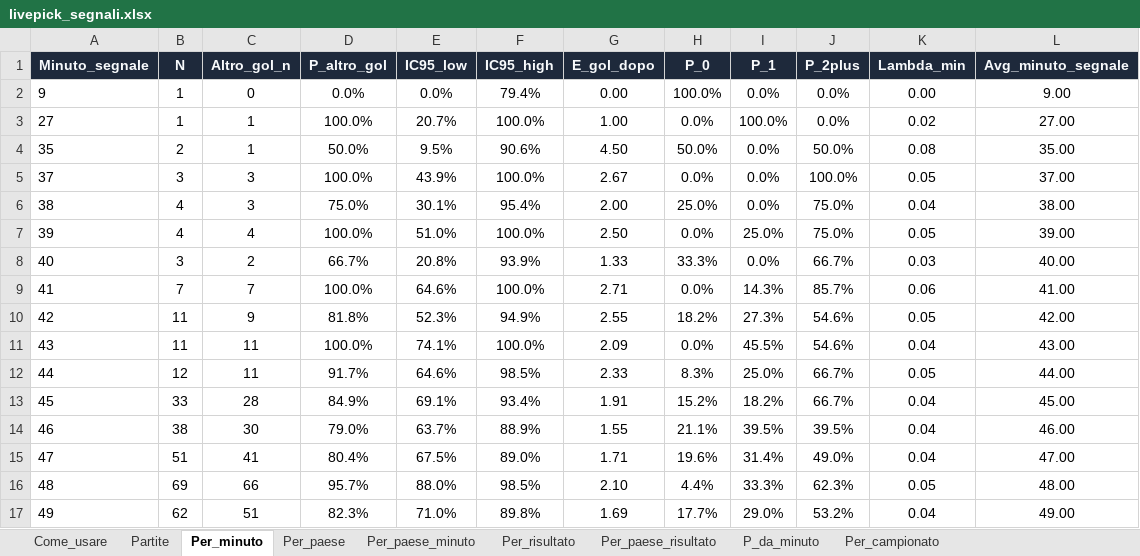
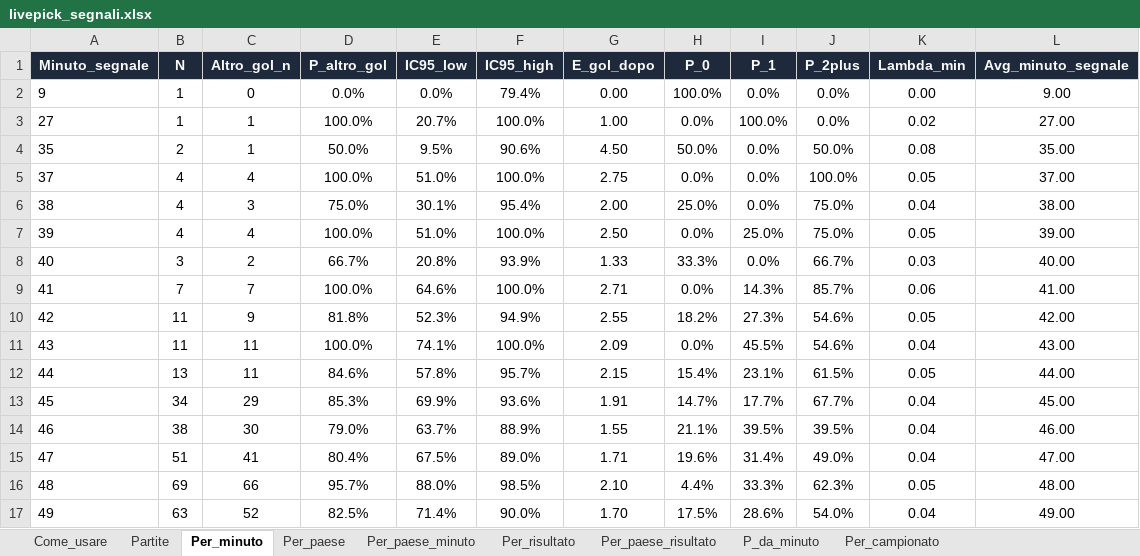
Before and after one commit to federico19833-bot/betting-simulator, an Excel workbook: docs/livepick_segnali.xlsx, sheet Per_minuto, drawn as a sheet; only a part is shown; values as stored, in another font and other column widths than the file's, no borders; the diff covers the shown part only; the diff names each change by its address in the sheet, - before the commit and + after, or states it on an @@ line.

```diff
--- a/docs/livepick_segnali.xlsx (sheet Per_minuto)
+++ b/docs/livepick_segnali.xlsx (sheet Per_minuto)
-B5 (N): 3
+B5 (N): 4
-C5 (Altro_gol_n): 3
+C5 (Altro_gol_n): 4
-E5 (IC95_low): 43.9%
+E5 (IC95_low): 51.0%
-G5 (E_gol_dopo): 2.67
+G5 (E_gol_dopo): 2.75
-B12 (N): 12
+B12 (N): 13
-D12 (P_altro_gol): 91.7%
+D12 (P_altro_gol): 84.6%
-E12 (IC95_low): 64.6%
+E12 (IC95_low): 57.8%
-F12 (IC95_high): 98.5%
+F12 (IC95_high): 95.7%
-G12 (E_gol_dopo): 2.33
+G12 (E_gol_dopo): 2.15
-H12 (P_0): 8.3%
+H12 (P_0): 15.4%
-I12 (P_1): 25.0%
+I12 (P_1): 23.1%
-J12 (P_2plus): 66.7%
+J12 (P_2plus): 61.5%
-B13 (N): 33
+B13 (N): 34
-C13 (Altro_gol_n): 28
+C13 (Altro_gol_n): 29
-D13 (P_altro_gol): 84.9%
+D13 (P_altro_gol): 85.3%
-E13 (IC95_low): 69.1%
+E13 (IC95_low): 69.9%
-F13 (IC95_high): 93.4%
+F13 (IC95_high): 93.6%
-H13 (P_0): 15.2%
+H13 (P_0): 14.7%
-I13 (P_1): 18.2%
+I13 (P_1): 17.7%
-J13 (P_2plus): 66.7%
+J13 (P_2plus): 67.7%
-B17 (N): 62
+B17 (N): 63
-C17 (Altro_gol_n): 51
+C17 (Altro_gol_n): 52
-D17 (P_altro_gol): 82.3%
+D17 (P_altro_gol): 82.5%
-E17 (IC95_low): 71.0%
+E17 (IC95_low): 71.4%
-F17 (IC95_high): 89.8%
+F17 (IC95_high): 90.0%
-G17 (E_gol_dopo): 1.69
+G17 (E_gol_dopo): 1.70
-H17 (P_0): 17.7%
+H17 (P_0): 17.5%
-I17 (P_1): 29.0%
+I17 (P_1): 28.6%
-J17 (P_2plus): 53.2%
+J17 (P_2plus): 54.0%
```
Also changed, not shown: 120 edited cells elsewhere in this sheet, sheet P_da_minuto, sheet Partite, sheet Per_paese_risultato, sheet Per_campionato, sheet Per_paese_minuto, sheet Per_paese, 2 more sheets, 5 other files.
